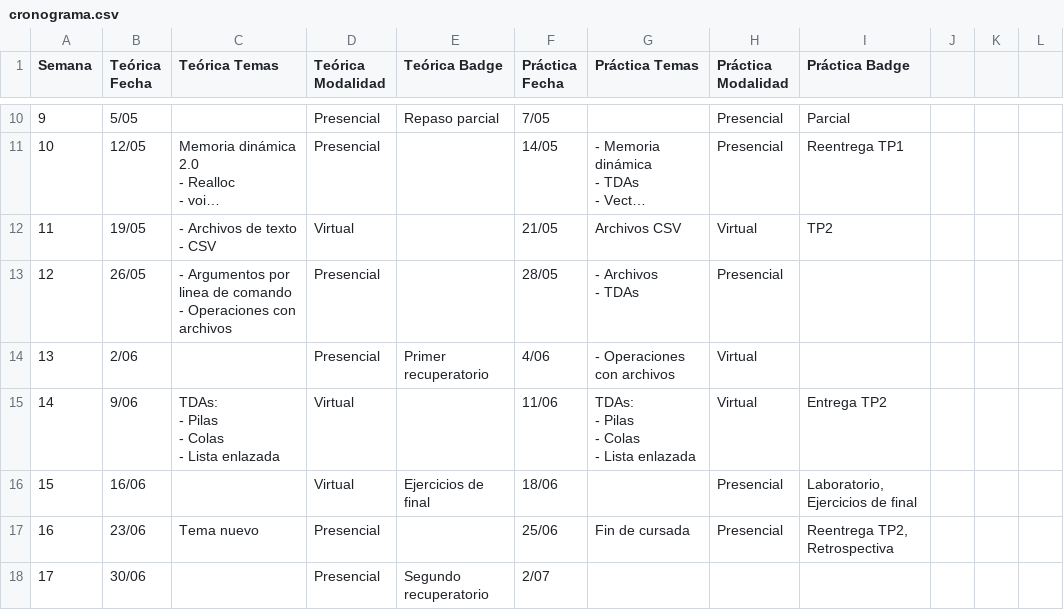
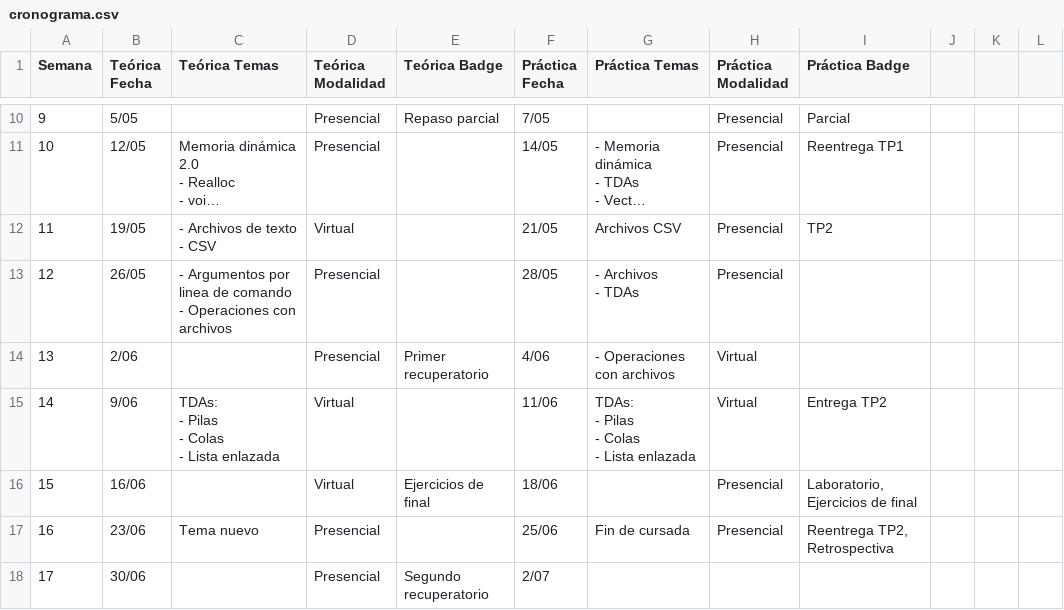
Before and after one commit to fundamendez/nueva-pagina, a CSV file: data/cronograma.csv, drawn as a sheet; only a part is shown, gaps mark what is left out; long unchanged cells end in …; the diff names each change by its address in the sheet, - before the commit and + after, or states it on an @@ line.

Commit message:
actualizar cronograma

```diff
--- a/data/cronograma.csv
+++ b/data/cronograma.csv
-H12 (Práctica Modalidad): Virtual
+H12 (Práctica Modalidad): Presencial
```
